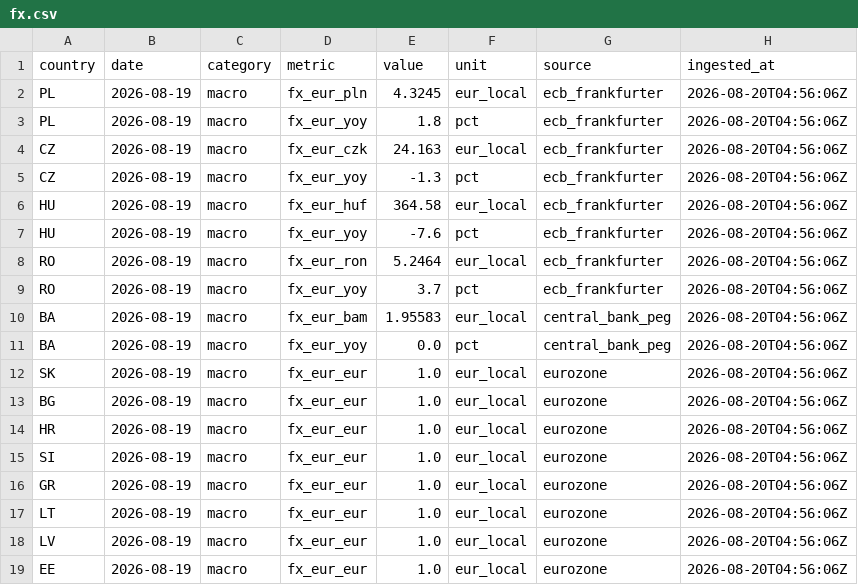
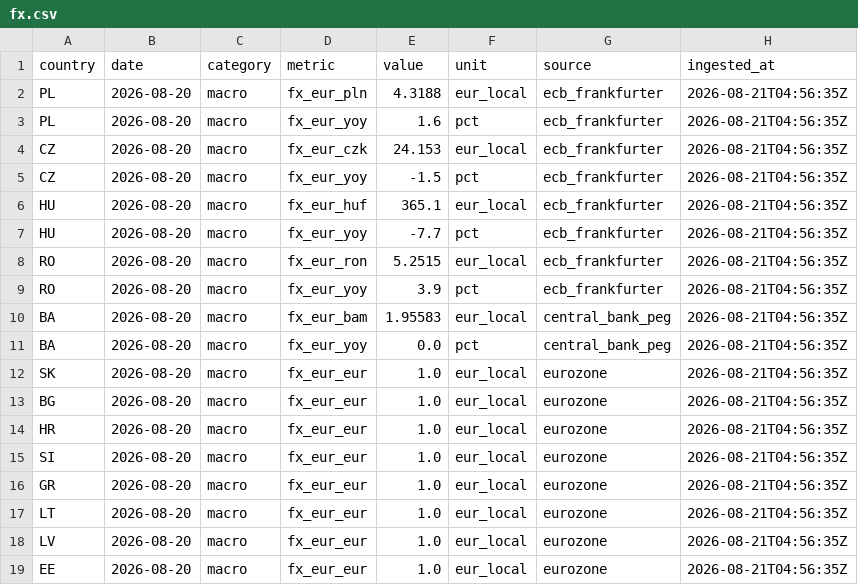
Before and after one commit to Losmaniac/HUB, a CSV file: market-intel/data/out/fx.csv, drawn as a sheet.

```diff
--- a/market-intel/data/out/fx.csv
+++ b/market-intel/data/out/fx.csv
@@ -1,19 +1,19 @@
 country,date,category,metric,value,unit,source,ingested_at
-PL,2026-08-19,macro,fx_eur_pln,4.3245,eur_local,ecb_frankfurter,2026-08-20T04:56:06Z
-PL,2026-08-19,macro,fx_eur_yoy,1.8,pct,ecb_frankfurter,2026-08-20T04:56:06Z
-CZ,2026-08-19,macro,fx_eur_czk,24.163,eur_local,ecb_frankfurter,2026-08-20T04:56:06Z
-CZ,2026-08-19,macro,fx_eur_yoy,-1.3,pct,ecb_frankfurter,2026-08-20T04:56:06Z
-HU,2026-08-19,macro,fx_eur_huf,364.58,eur_local,ecb_frankfurter,2026-08-20T04:56:06Z
-HU,2026-08-19,macro,fx_eur_yoy,-7.6,pct,ecb_frankfurter,2026-08-20T04:56:06Z
-RO,2026-08-19,macro,fx_eur_ron,5.2464,eur_local,ecb_frankfurter,2026-08-20T04:56:06Z
-RO,2026-08-19,macro,fx_eur_yoy,3.7,pct,ecb_frankfurter,2026-08-20T04:56:06Z
-BA,2026-08-19,macro,fx_eur_bam,1.95583,eur_local,central_bank_peg,2026-08-20T04:56:06Z
-BA,2026-08-19,macro,fx_eur_yoy,0.0,pct,central_bank_peg,2026-08-20T04:56:06Z
-SK,2026-08-19,macro,fx_eur_eur,1.0,eur_local,eurozone,2026-08-20T04:56:06Z
-BG,2026-08-19,macro,fx_eur_eur,1.0,eur_local,eurozone,2026-08-20T04:56:06Z
-HR,2026-08-19,macro,fx_eur_eur,1.0,eur_local,eurozone,2026-08-20T04:56:06Z
-SI,2026-08-19,macro,fx_eur_eur,1.0,eur_local,eurozone,2026-08-20T04:56:06Z
-GR,2026-08-19,macro,fx_eur_eur,1.0,eur_local,eurozone,2026-08-20T04:56:06Z
-LT,2026-08-19,macro,fx_eur_eur,1.0,eur_local,eurozone,2026-08-20T04:56:06Z
-LV,2026-08-19,macro,fx_eur_eur,1.0,eur_local,eurozone,2026-08-20T04:56:06Z
-EE,2026-08-19,macro,fx_eur_eur,1.0,eur_local,eurozone,2026-08-20T04:56:06Z
+PL,2026-08-20,macro,fx_eur_pln,4.3188,eur_local,ecb_frankfurter,2026-08-21T04:56:35Z
+PL,2026-08-20,macro,fx_eur_yoy,1.6,pct,ecb_frankfurter,2026-08-21T04:56:35Z
+CZ,2026-08-20,macro,fx_eur_czk,24.153,eur_local,ecb_frankfurter,2026-08-21T04:56:35Z
+CZ,2026-08-20,macro,fx_eur_yoy,-1.5,pct,ecb_frankfurter,2026-08-21T04:56:35Z
+HU,2026-08-20,macro,fx_eur_huf,365.1,eur_local,ecb_frankfurter,2026-08-21T04:56:35Z
+HU,2026-08-20,macro,fx_eur_yoy,-7.7,pct,ecb_frankfurter,2026-08-21T04:56:35Z
+RO,2026-08-20,macro,fx_eur_ron,5.2515,eur_local,ecb_frankfurter,2026-08-21T04:56:35Z
+RO,2026-08-20,macro,fx_eur_yoy,3.9,pct,ecb_frankfurter,2026-08-21T04:56:35Z
+BA,2026-08-20,macro,fx_eur_bam,1.95583,eur_local,central_bank_peg,2026-08-21T04:56:35Z
+BA,2026-08-20,macro,fx_eur_yoy,0.0,pct,central_bank_peg,2026-08-21T04:56:35Z
+SK,2026-08-20,macro,fx_eur_eur,1.0,eur_local,eurozone,2026-08-21T04:56:35Z
+BG,2026-08-20,macro,fx_eur_eur,1.0,eur_local,eurozone,2026-08-21T04:56:35Z
+HR,2026-08-20,macro,fx_eur_eur,1.0,eur_local,eurozone,2026-08-21T04:56:35Z
+SI,2026-08-20,macro,fx_eur_eur,1.0,eur_local,eurozone,2026-08-21T04:56:35Z
+GR,2026-08-20,macro,fx_eur_eur,1.0,eur_local,eurozone,2026-08-21T04:56:35Z
+LT,2026-08-20,macro,fx_eur_eur,1.0,eur_local,eurozone,2026-08-21T04:56:35Z
+LV,2026-08-20,macro,fx_eur_eur,1.0,eur_local,eurozone,2026-08-21T04:56:35Z
+EE,2026-08-20,macro,fx_eur_eur,1.0,eur_local,eurozone,2026-08-21T04:56:35Z
```
Also changed, not shown: market-intel/data/out/eurostat.csv, market-intel/data/out/fuel.csv, 4 other files.
